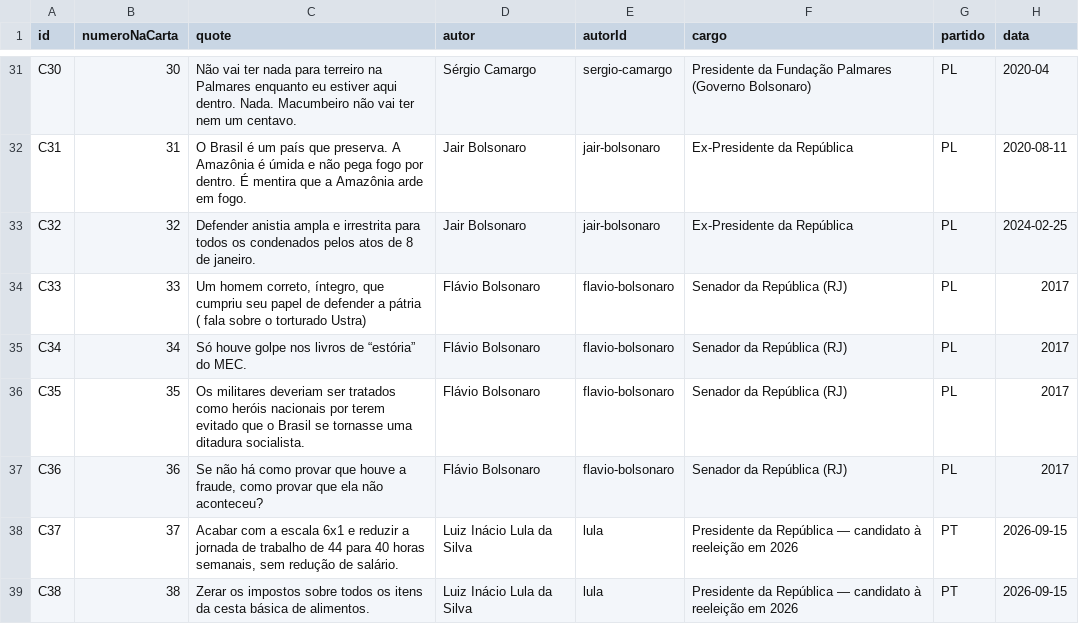
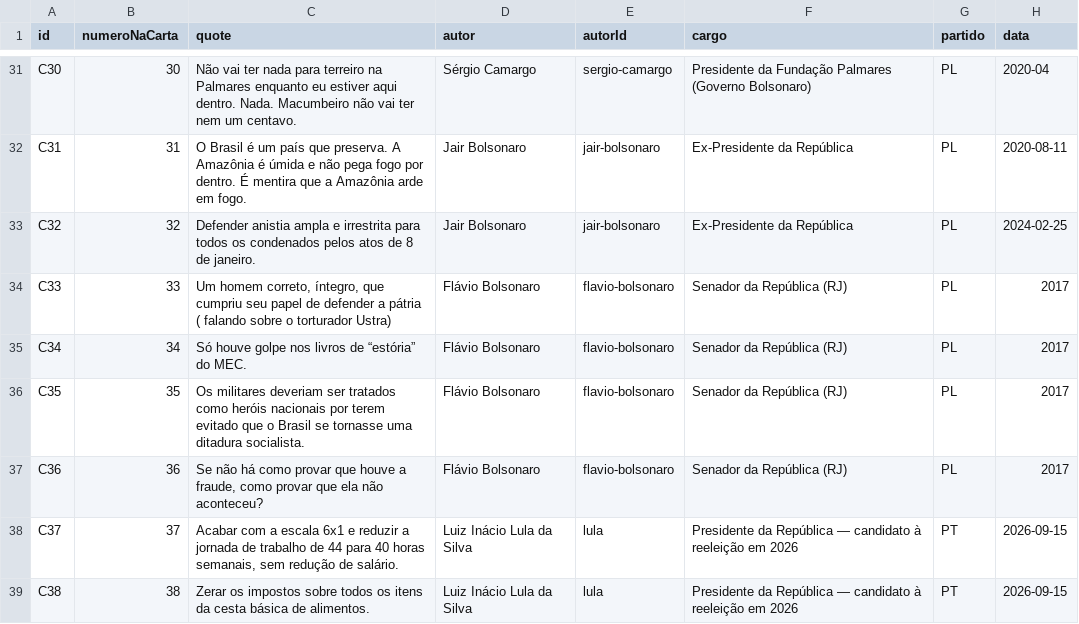
Before and after one commit to naveda/baralho-app, a CSV file: data/cards.csv, drawn as a sheet; only a part is shown, gaps mark what is left out; the diff names each change by its address in the sheet, - before the commit and + after, or states it on an @@ line.

```diff
--- a/data/cards.csv
+++ b/data/cards.csv
-C34 (quote): …pátria ( fala sobre o torturado Ustra)
+C34 (quote): …pátria ( falando sobre o torturador Ustra)
```
Also changed, not shown: 7 other files.
